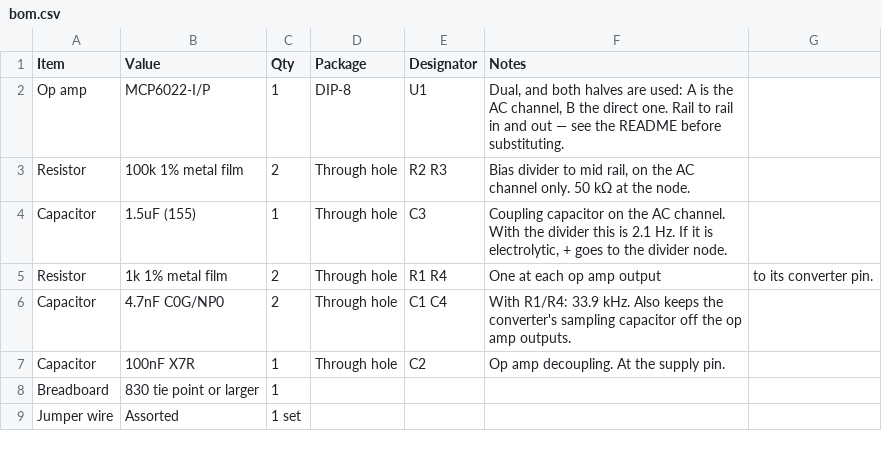
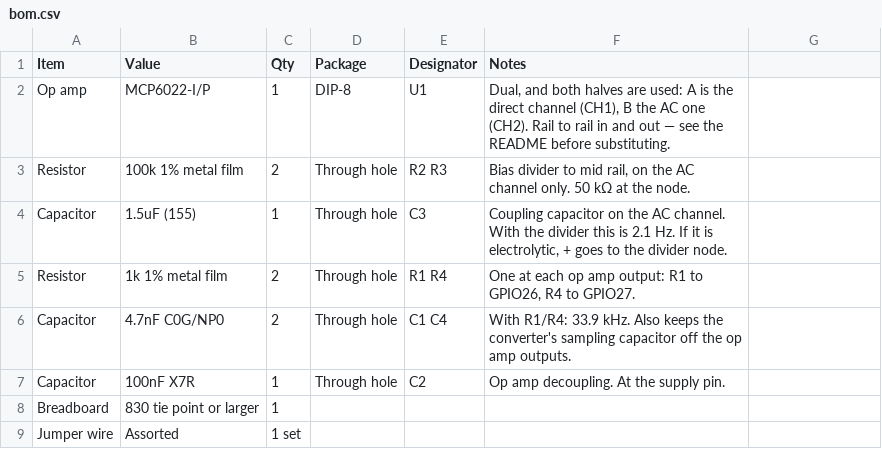
Before and after one commit to Satachito/Oscillo, a CSV file: Pico2/hardware/mini-afe/bom.csv, drawn as a sheet.

```diff
--- a/Pico2/hardware/mini-afe/bom.csv
+++ b/Pico2/hardware/mini-afe/bom.csv
@@ -1,6 +1,6 @@
 Item,Value,Qty,Package,Designator,Notes
-Op amp,MCP6022-I/P,1,DIP-8,U1,"Dual, and both halves are used: A is the AC channel, B the direct one. Rail to rail in and out — see the README before substituting."
+Op amp,MCP6022-I/P,1,DIP-8,U1,"Dual, and both halves are used: A is the direct channel (CH1), B the AC one (CH2). Rail to rail in and out — see the README before substituting."
 Resistor,100k 1% metal film,2,Through hole,R2 R3,"Bias divider to mid rail, on the AC channel only. 50 kΩ at the node."
 Capacitor,1.5uF (155),1,Through hole,C3,"Coupling capacitor on the AC channel. With the divider this is 2.1 Hz. If it is electrolytic, + goes to the divider node."
-Resistor,1k 1% metal film,2,Through hole,R1 R4,One at each op amp output, to its converter pin.
+Resistor,1k 1% metal film,2,Through hole,R1 R4,"One at each op amp output: R1 to GPIO26, R4 to GPIO27."
 Capacitor,4.7nF C0G/NP0,2,Through hole,C1 C4,"With R1/R4: 33.9 kHz. Also keeps the converter's sampling capacitor off the op amp outputs."
```
Also changed, not shown: 2 other files.
